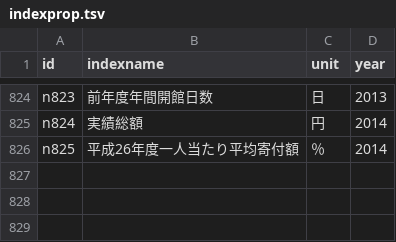
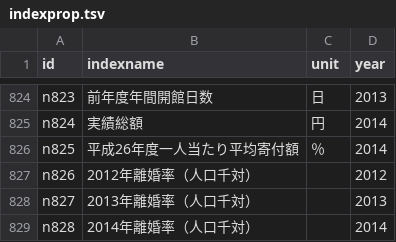
Before and after one commit to ymnder/datavis, a TSV file: dhmo/indexprop.tsv, drawn as a sheet; only a part is shown, gaps mark what is left out; the diff names each change by its address in the sheet, - before the commit and + after, or states it on an @@ line.

```diff
--- a/dhmo/indexprop.tsv
+++ b/dhmo/indexprop.tsv
+row 827: n826 | 2012年離婚率（人口千対） |  | 2012
+row 828: n827 | 2013年離婚率（人口千対） |  | 2013
+row 829: n828 | 2014年離婚率（人口千対） |  | 2014
```
Also changed, not shown: dhmo/indexdata.tsv.
